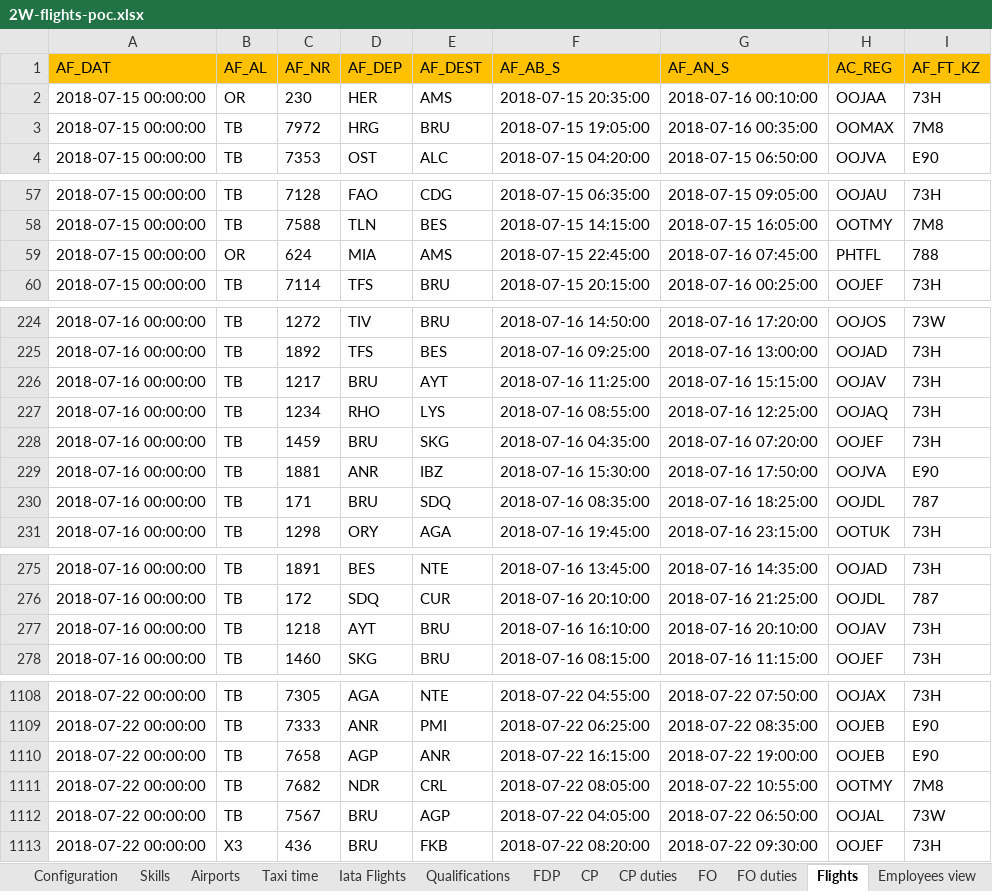
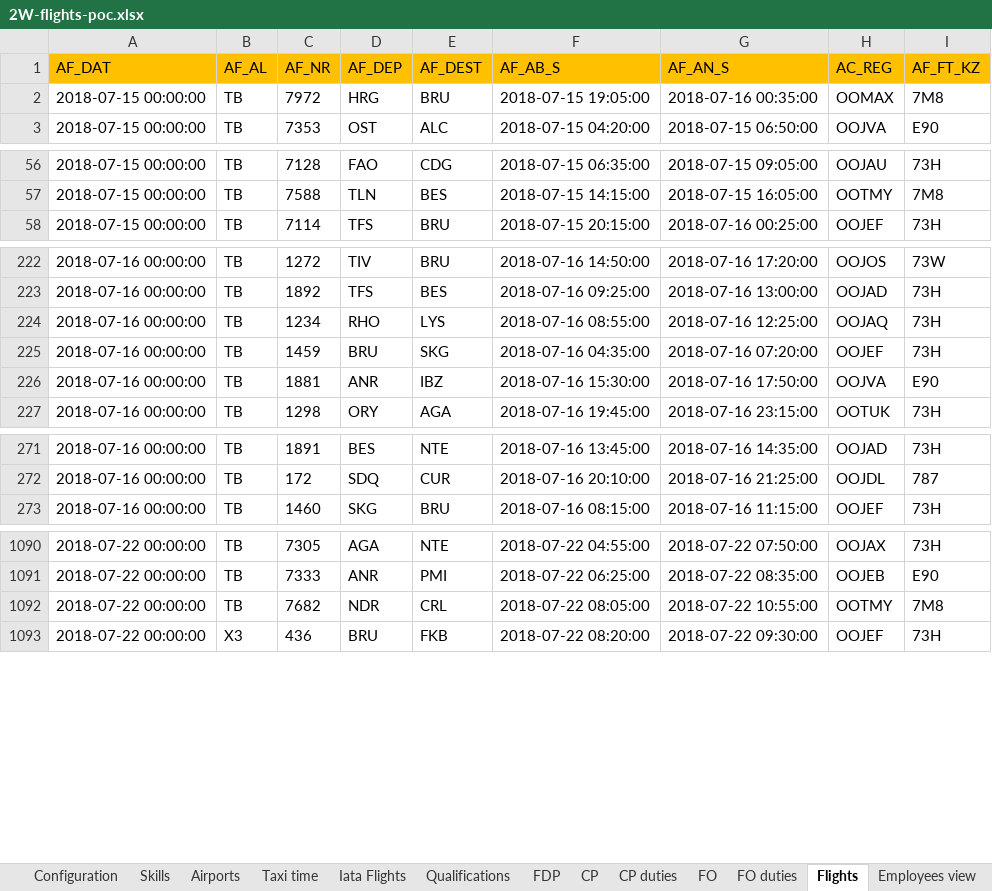
Before and after one commit to dmarrazzo/optaplanner, an Excel workbook: optaplanner-examples/data/flightcrewscheduling/unsolved/2W-flights-poc.xlsx, sheet Flights, drawn as a sheet; only a part is shown, gaps mark what is left out; values as stored, in another font and other column widths than the file's, no borders; charts and pictures not drawn; the diff covers the shown part only; the diff names each change by its address in the sheet, - before the commit and + after, or states it on an @@ line.

Commit message:
added data sets and filtered with assigned flights

```diff
--- a/optaplanner-examples/data/flightcrewscheduling/unsolved/2W-flights-poc.xlsx (sheet Flights)
+++ b/optaplanner-examples/data/flightcrewscheduling/unsolved/2W-flights-poc.xlsx (sheet Flights)
-row 2: 2018-07-15 00:00:00 | OR | 230 | HER | AMS | 2018-07-15 20:35:00 | 2018-07-16 00:10:00 | OOJAA | 73H
-row 59: 2018-07-15 00:00:00 | OR | 624 | MIA | AMS | 2018-07-15 22:45:00 | 2018-07-16 07:45:00 | PHTFL | 788
-row 226: 2018-07-16 00:00:00 | TB | 1217 | BRU | AYT | 2018-07-16 11:25:00 | 2018-07-16 15:15:00 | OOJAV | 73H
-row 230: 2018-07-16 00:00:00 | TB | 171 | BRU | SDQ | 2018-07-16 08:35:00 | 2018-07-16 18:25:00 | OOJDL | 787
-row 277: 2018-07-16 00:00:00 | TB | 1218 | AYT | BRU | 2018-07-16 16:10:00 | 2018-07-16 20:10:00 | OOJAV | 73H
-row 1110: 2018-07-22 00:00:00 | TB | 7658 | AGP | ANR | 2018-07-22 16:15:00 | 2018-07-22 19:00:00 | OOJEB | E90
-row 1112: 2018-07-22 00:00:00 | TB | 7567 | BRU | AGP | 2018-07-22 04:05:00 | 2018-07-22 06:50:00 | OOJAL | 73W
```
Also changed, not shown: 23 removed rows elsewhere in this sheet, optaplanner-examples/data/flightcrewscheduling/unsolved/1W-flights-poc.xlsx, optaplanner-examples/data/flightcrewscheduling/unsolved/2D-flights-poc.xlsx, 3 other files.
